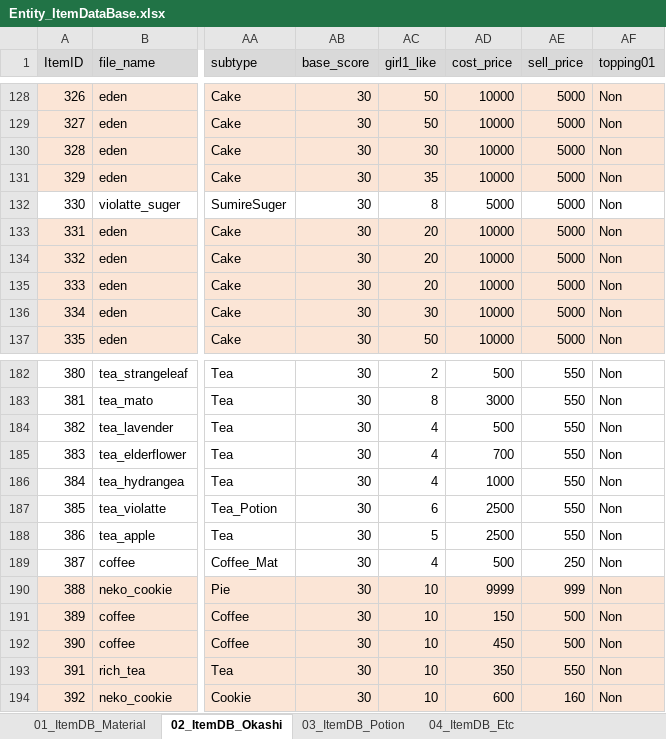
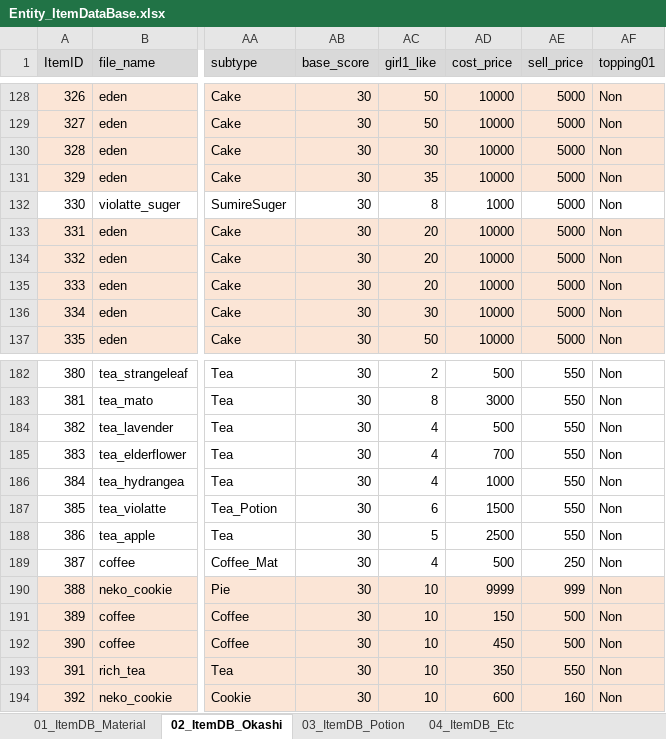
Before and after one commit to matoarita/Okashi_Atlier2, an Excel workbook: Assets/Excel_Data/Entity_ItemDataBase.xlsx, sheet 02_ItemDB_Okashi, drawn as a sheet; only a part is shown, gaps mark what is left out; values as stored, in another font and other column widths than the file's, no borders; the diff names each change by its address in the sheet, - before the commit and + after, or states it on an @@ line.

```diff
--- a/Assets/Excel_Data/Entity_ItemDataBase.xlsx (sheet 02_ItemDB_Okashi)
+++ b/Assets/Excel_Data/Entity_ItemDataBase.xlsx (sheet 02_ItemDB_Okashi)
-AD132 (cost_price): 5000
+AD132 (cost_price): 1000
-AD187 (cost_price): 2500
+AD187 (cost_price): 1500
```
Also changed, not shown: sheet 03_ItemDB_Potion, Assets/Excel_Data/Entity_GirlLikeSetCompoDataBase.xlsx, Assets/Excel_Data/Entity_QuestSetDataBase.xlsx, 31 other files.
